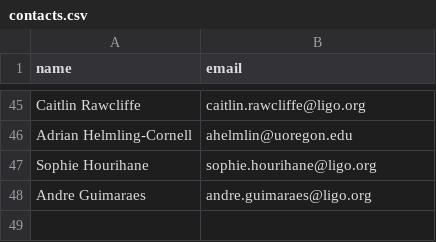
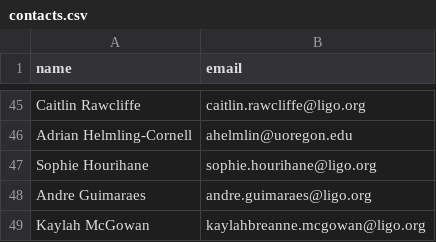
Before and after one commit to siddharth101/event_validation, a CSV file: data/contacts.csv, drawn as a sheet; only a part is shown, gaps mark what is left out.

```diff
--- a/data/contacts.csv
+++ b/data/contacts.csv
@@ -48 +48,2 @@ Sophie Hourihane,sophie.hourihane@ligo.org
 Andre Guimaraes,andre.guimaraes@ligo.org
+Kaylah McGowan,kaylahbreanne.mcgowan@ligo.org
```
Also changed, not shown: data/events_O4a.csv, 35 other files.
